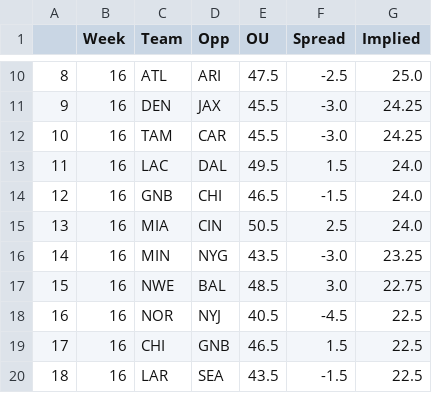
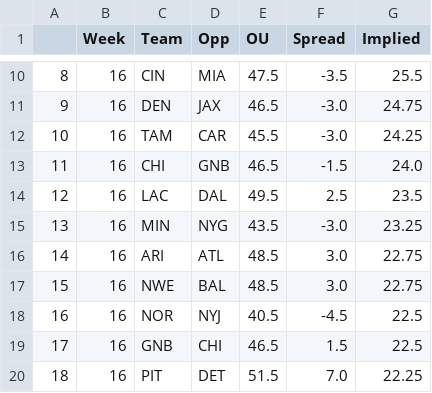
Before and after one commit to JonPGH/nflApp, a CSV file: Data/implied_totals.csv, drawn as a sheet; only a part is shown, gaps mark what is left out; the diff covers the shown part only.

```diff
--- a/Data/implied_totals.csv
+++ b/Data/implied_totals.csv
@@ -10,11 +10,11 @@
-8,16,ATL,ARI,47.5,-2.5,25.0
-9,16,DEN,JAX,45.5,-3.0,24.25
+8,16,CIN,MIA,47.5,-3.5,25.5
+9,16,DEN,JAX,46.5,-3.0,24.75
 10,16,TAM,CAR,45.5,-3.0,24.25
-11,16,LAC,DAL,49.5,1.5,24.0
-12,16,GNB,CHI,46.5,-1.5,24.0
-13,16,MIA,CIN,50.5,2.5,24.0
-14,16,MIN,NYG,43.5,-3.0,23.25
+11,16,CHI,GNB,46.5,-1.5,24.0
+12,16,LAC,DAL,49.5,2.5,23.5
+13,16,MIN,NYG,43.5,-3.0,23.25
+14,16,ARI,ATL,48.5,3.0,22.75
 15,16,NWE,BAL,48.5,3.0,22.75
 16,16,NOR,NYJ,40.5,-4.5,22.5
-17,16,CHI,GNB,46.5,1.5,22.5
-18,16,LAR,SEA,43.5,-1.5,22.5
+17,16,GNB,CHI,46.5,1.5,22.5
+18,16,PIT,DET,51.5,7.0,22.25
```
Also changed, not shown: 60 edited cells elsewhere in this file, Data/bookproj.csv, Data/fptsprojclean.csv, 6 other files.
